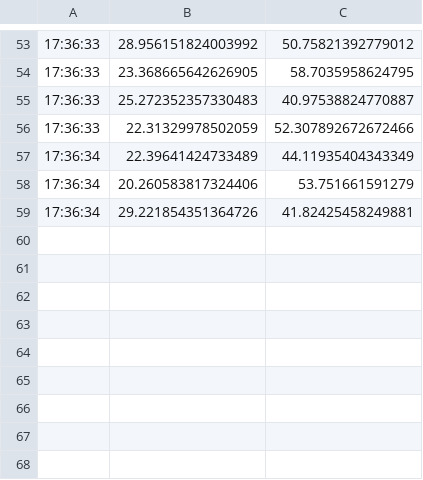
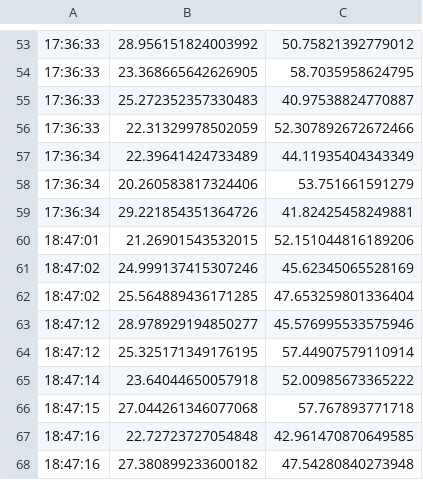
Before and after one commit to joacibb/TelemetryMonitoringSystem, a CSV file: telemetry_data.csv, drawn as a sheet; only a part is shown, gaps mark what is left out; the diff names each change by its address in the sheet, - before the commit and + after, or states it on an @@ line.

```diff
--- a/telemetry_data.csv
+++ b/telemetry_data.csv
+row 60: 18:47:01 | 21.26901543532015 | 52.151044816189206
+row 61: 18:47:02 | 24.999137415307246 | 45.62345065528169
+row 62: 18:47:02 | 25.564889436171285 | 47.653259801336404
+row 63: 18:47:12 | 28.978929194850277 | 45.576995533575946
+row 64: 18:47:12 | 25.325171349176195 | 57.44907579110914
+row 65: 18:47:14 | 23.64044650057918 | 52.00985673365222
+row 66: 18:47:15 | 27.044261346077068 | 57.767893771718
+row 67: 18:47:16 | 22.72723727054848 | 42.961470870649585
+row 68: 18:47:16 | 27.380899233600182 | 47.54280840273948
```
Also changed, not shown: 1 other file.
